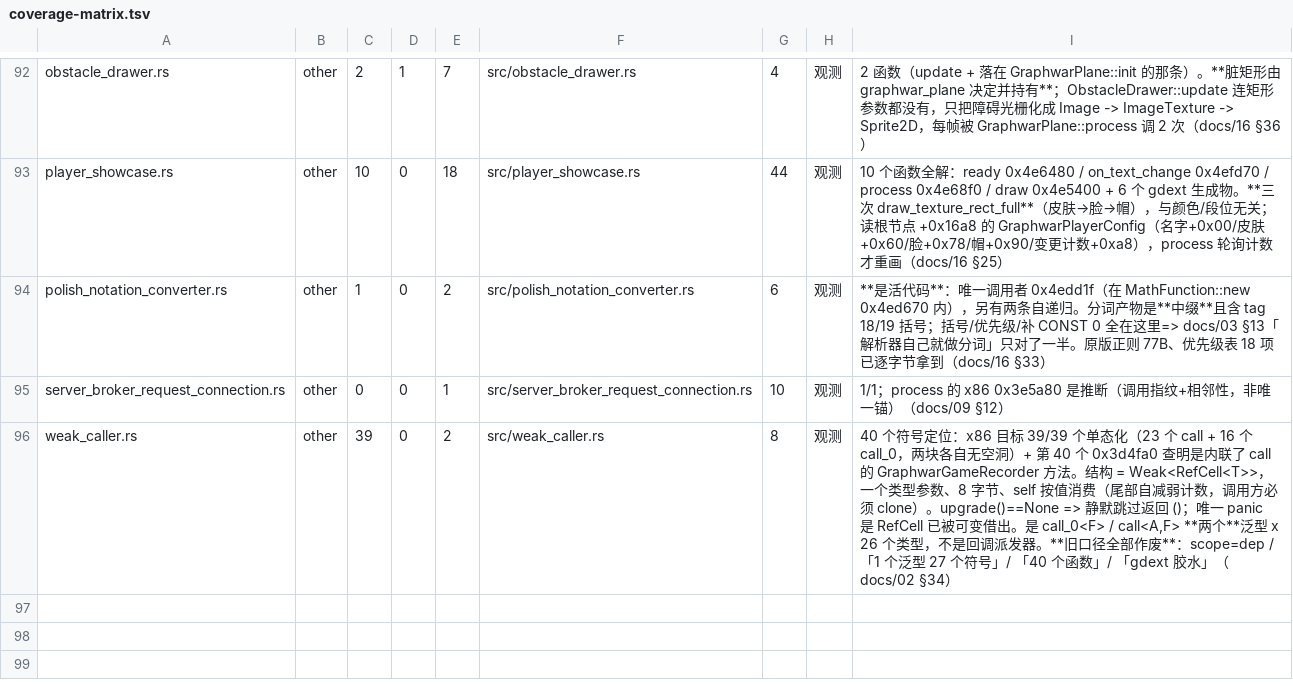
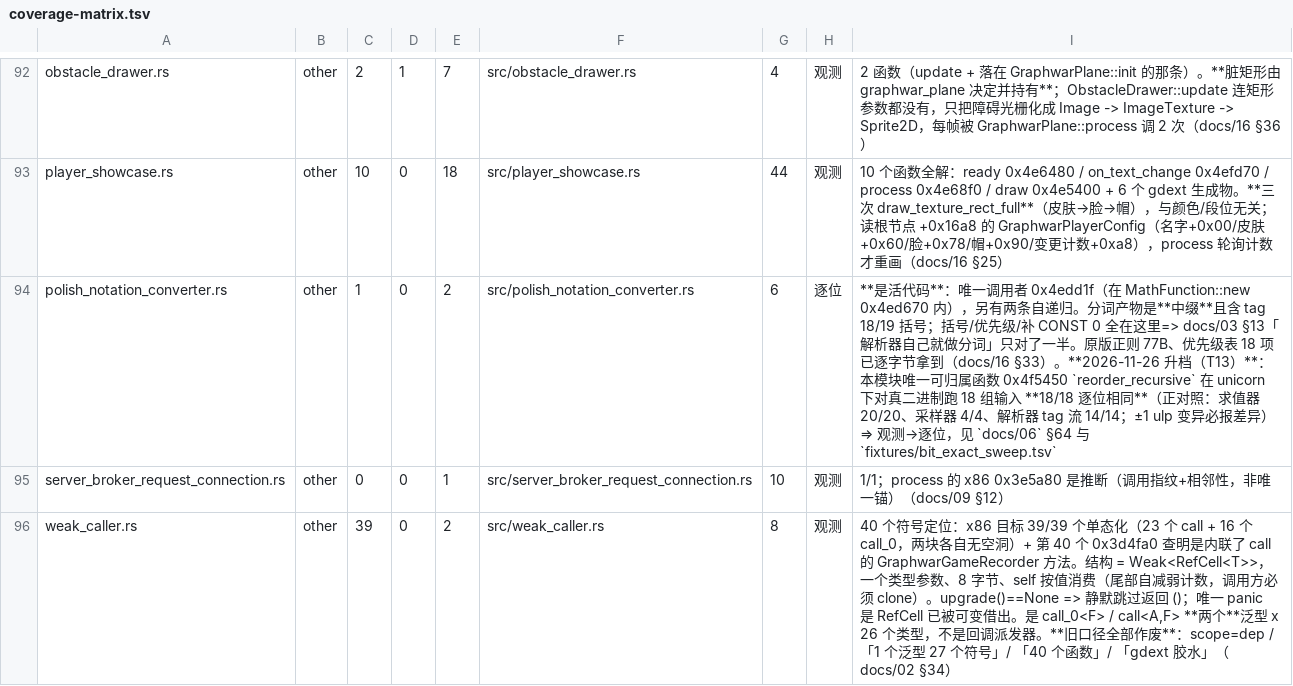
Before and after one commit to Cmd-GZ/graphwar2-rebuild, a TSV file: docs/coverage-matrix.tsv, drawn as a sheet; only a part is shown, gaps mark what is left out.

Commit message:
docs(coverage): 逐位 88→**89** / 观测 439→438 —— T13 把 polish_notation_converter 唯一可归属函数 0x4f5450 对拍成 18/18 逐位（升档记在 mod() 条目里）

```diff
--- a/docs/coverage-matrix.tsv
+++ b/docs/coverage-matrix.tsv
@@ -93,3 +93,3 @@ obstacle_drawer.rs	other	2	1	7	src/obstacle_drawer.rs	4	观测	2 函数（update
 player_showcase.rs	other	10	0	18	src/player_showcase.rs	44	观测	10 个函数全解：ready 0x4e6480 / on_text_change 0x4efd70 / process 0x4e68f0 / draw 0x4e5400 + 6 个 gdext 生成物。**三次 draw_texture_rect_full**（皮肤→脸→帽），与颜色/段位无关；读根节点 +0x16a8 的 GraphwarPlayerConfig（名字+0x00/皮肤+0x60/脸+0x78/帽+0x90/变更计数+0xa8），process 轮询计数才重画（docs/16 §25）
-polish_notation_converter.rs	other	1	0	2	src/polish_notation_converter.rs	6	观测	**是活代码**：唯一调用者 0x4edd1f（在 MathFunction::new 0x4ed670 内），另有两条自递归。分词产物是**中缀**且含 tag 18/19 括号；括号/优先级/补 CONST 0 全在这里=> docs/03 §13「解析器自己就做分词」只对了一半。原版正则 77B、优先级表 18 项已逐字节拿到（docs/16 §33）
+polish_notation_converter.rs	other	1	0	2	src/polish_notation_converter.rs	6	逐位	**是活代码**：唯一调用者 0x4edd1f（在 MathFunction::new 0x4ed670 内），另有两条自递归。分词产物是**中缀**且含 tag 18/19 括号；括号/优先级/补 CONST 0 全在这里=> docs/03 §13「解析器自己就做分词」只对了一半。原版正则 77B、优先级表 18 项已逐字节拿到（docs/16 §33）。**2026-11-26 升档（T13）**：本模块唯一可归属函数 0x4f5450 `reorder_recursive` 在 unicorn 下对真二进制跑 18 组输入 **18/18 逐位相同**（正对照：求值器 20/20、采样器 4/4、解析器 tag 流 14/14；±1 ulp 变异必报差异）⇒ 观测→逐位，见 `docs/06` §64 与 `fixtures/bit_exact_sweep.tsv`
 server_broker_request_connection.rs	other	0	0	1	src/server_broker_request_connection.rs	10	观测	1/1；process 的 x86 0x3e5a80 是推断（调用指纹+相邻性，非唯一锚）（docs/09 §12）
```
Also changed, not shown: 2 other files.
